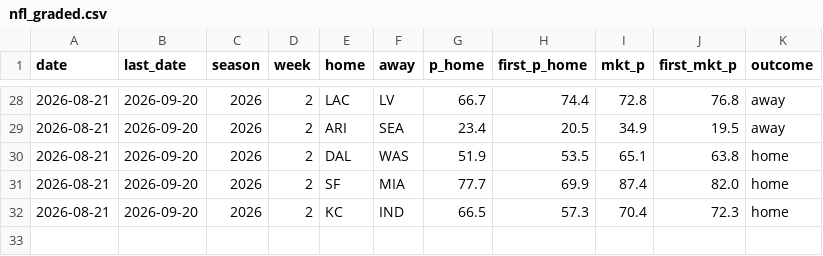
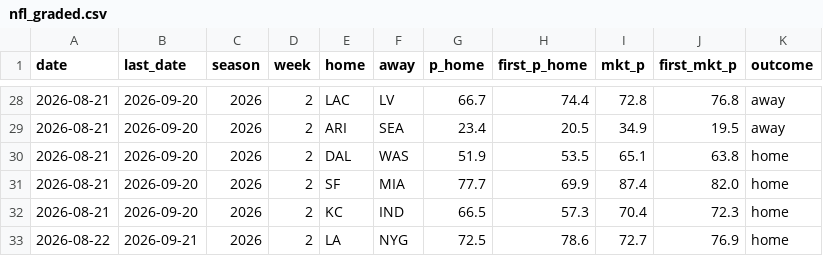
Before and after one commit to CheeseDagg/NFLTool, a CSV file: data/nfl_graded.csv, drawn as a sheet; only a part is shown, gaps mark what is left out.

```diff
--- a/data/nfl_graded.csv
+++ b/data/nfl_graded.csv
@@ -32 +32,2 @@ date,last_date,season,week,home,away,p_home,first_p_home,mkt_p,first_mkt_p,outco
 2026-08-21,2026-09-20,2026,2,KC,IND,66.5,57.3,70.4,72.3,home
+2026-08-22,2026-09-21,2026,2,LA,NYG,72.5,78.6,72.7,76.9,home
```
Also changed, not shown: data/nfl_predictions.csv, 1 other file.
